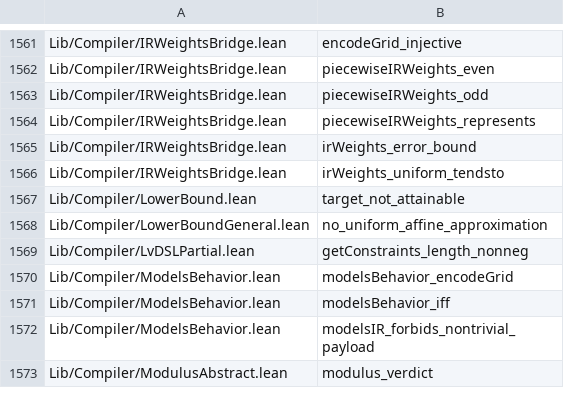
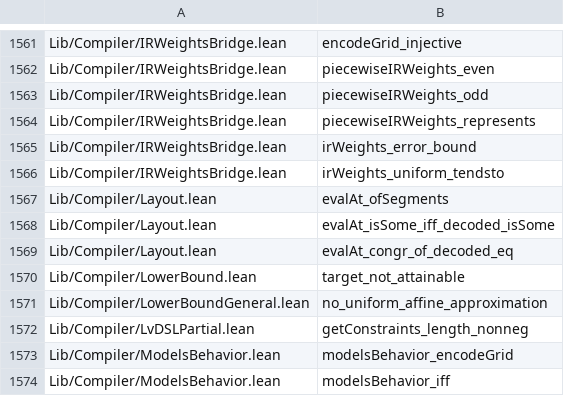
Before and after one commit to Lv-00-ANI/lattice, a TSV file: gov/endtoend-cross.tsv, drawn as a sheet; only a part is shown, gaps mark what is left out; the shorter side is filled out with more unchanged rows; the diff names each change by its address in the sheet, - before the commit and + after, or states it on an @@ line.

Commit message:
chore: regenerate chain/end-to-end censuses after the layout contract

```diff
--- a/gov/endtoend-cross.tsv
+++ b/gov/endtoend-cross.tsv
+row 1567: Lib/Compiler/Layout.lean | evalAt_ofSegments
+row 1568: Lib/Compiler/Layout.lean | evalAt_isSome_iff_decoded_isSome
+row 1569: Lib/Compiler/Layout.lean | evalAt_congr_of_decoded_eq
```
Also changed, not shown: 2 other files.
